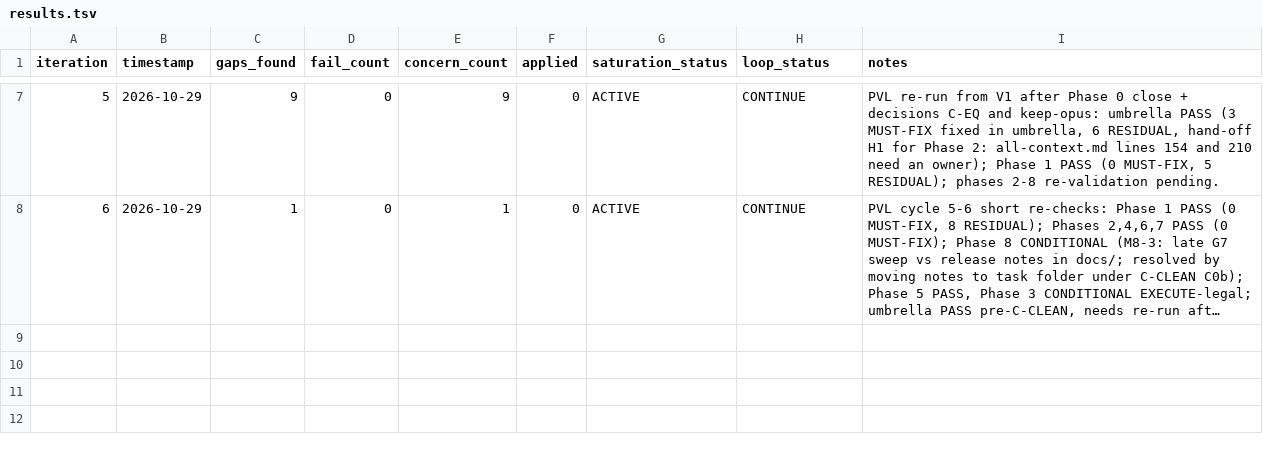
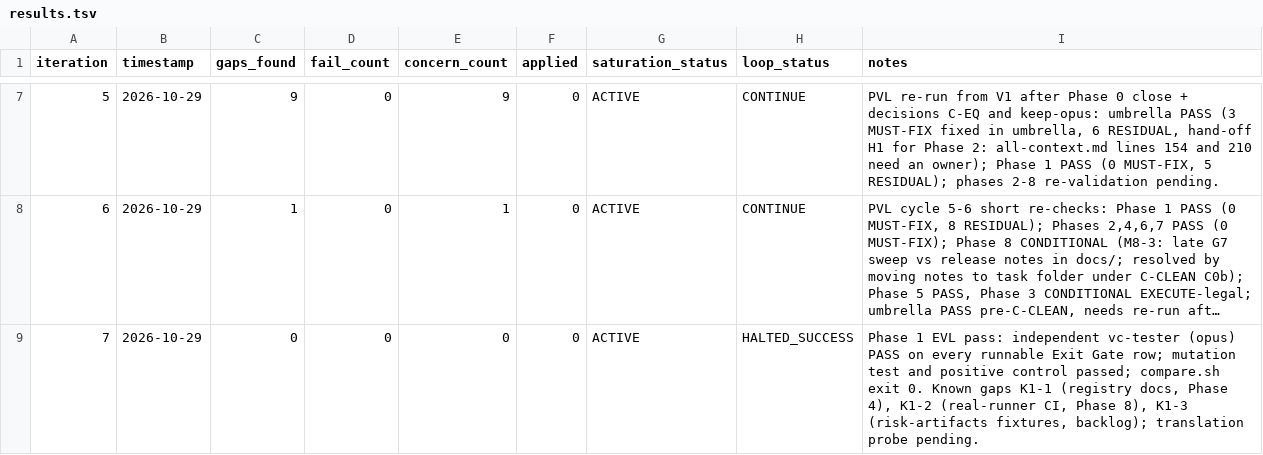
Before and after one commit to Tomwakeupat530amm/vibebelt-kit, a TSV file: process/general-plans/active/vibebelt-rebrand_29-10-26/results.tsv, drawn as a sheet; only a part is shown, gaps mark what is left out; long unchanged cells end in …; the diff names each change by its address in the sheet, - before the commit and + after, or states it on an @@ line.

```diff
--- a/process/general-plans/active/vibebelt-rebrand_29-10-26/results.tsv
+++ b/process/general-plans/active/vibebelt-rebrand_29-10-26/results.tsv
+row 9: 7 | 2026-10-29 | 0 | 0 | 0 | 0 | ACTIVE | HALTED_SUCCESS | Phase 1 EVL pass: independent vc-tester (opus) PASS on every runnable Exit Gate row; mutation test and positive control passed; compare.sh exit 0. Known gaps K1-1 (registry docs, Phase 4), K1-2 (real-runner CI, Phase 8), K1-3 (risk-artifacts fixtures, backlog); translation probe pending.
```
Also changed, not shown: 8 other files.
